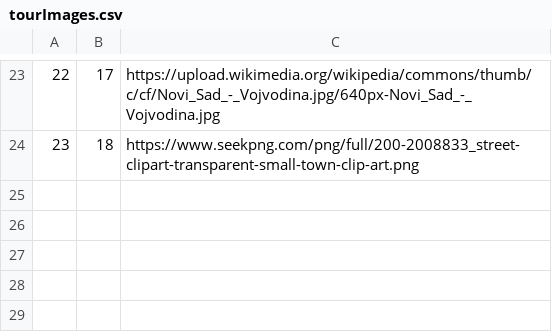
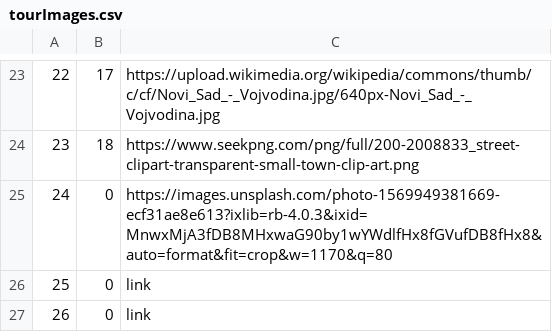
Before and after one commit to kovacevicanja/sims-grupa3-teamA, a CSV file: Resources/Data/tourImages.csv, drawn as a sheet; only a part is shown, gaps mark what is left out; the diff names each change by its address in the sheet, - before the commit and + after, or states it on an @@ line.

Commit message:
Completed functionality and window for rating tour and guide

```diff
--- a/Resources/Data/tourImages.csv
+++ b/Resources/Data/tourImages.csv
+row 25: 24 | 0 | https://images.unsplash.com/photo-1569949381669-ecf31ae8e613?ixlib=rb-4.0.3&ixid=MnwxMjA3fDB8MHxwaG90by1wYWdlfHx8fGVufDB8fHx8&auto=format&fit=crop&w=1170&q=80
+row 26: 25 | 0 | link
+row 27: 26 | 0 | link
```
Also changed, not shown: 50 other files.
